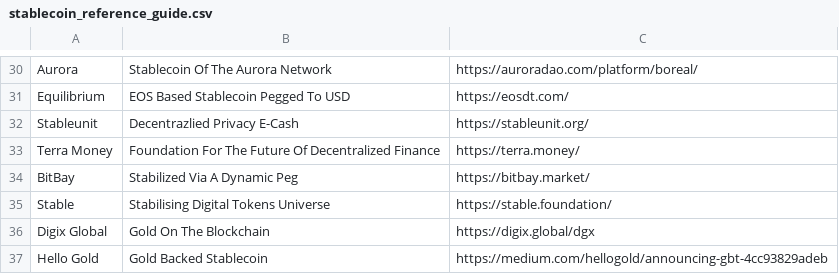
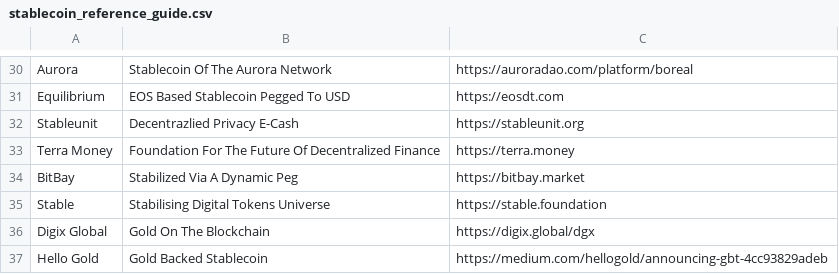
Before and after one commit to ravinderdeol/blockchain_cryptocurrency_playbook, a CSV file: resources/stablecoin_reference_guide.csv, drawn as a sheet; only a part is shown, gaps mark what is left out; the diff covers the shown part only; the diff names each change by its address in the sheet, - before the commit and + after, or states it on an @@ line.

```diff
--- a/resources/stablecoin_reference_guide.csv
+++ b/resources/stablecoin_reference_guide.csv
-C30: https://auroradao.com/platform/boreal/
+C30: https://auroradao.com/platform/boreal
-C31: https://eosdt.com/
+C31: https://eosdt.com
-C32: https://stableunit.org/
+C32: https://stableunit.org
-C33: https://terra.money/
+C33: https://terra.money
-C34: https://bitbay.market/
+C34: https://bitbay.market
-C35: https://stable.foundation/
+C35: https://stable.foundation
```
Also changed, not shown: 24 edited cells elsewhere in this file.
